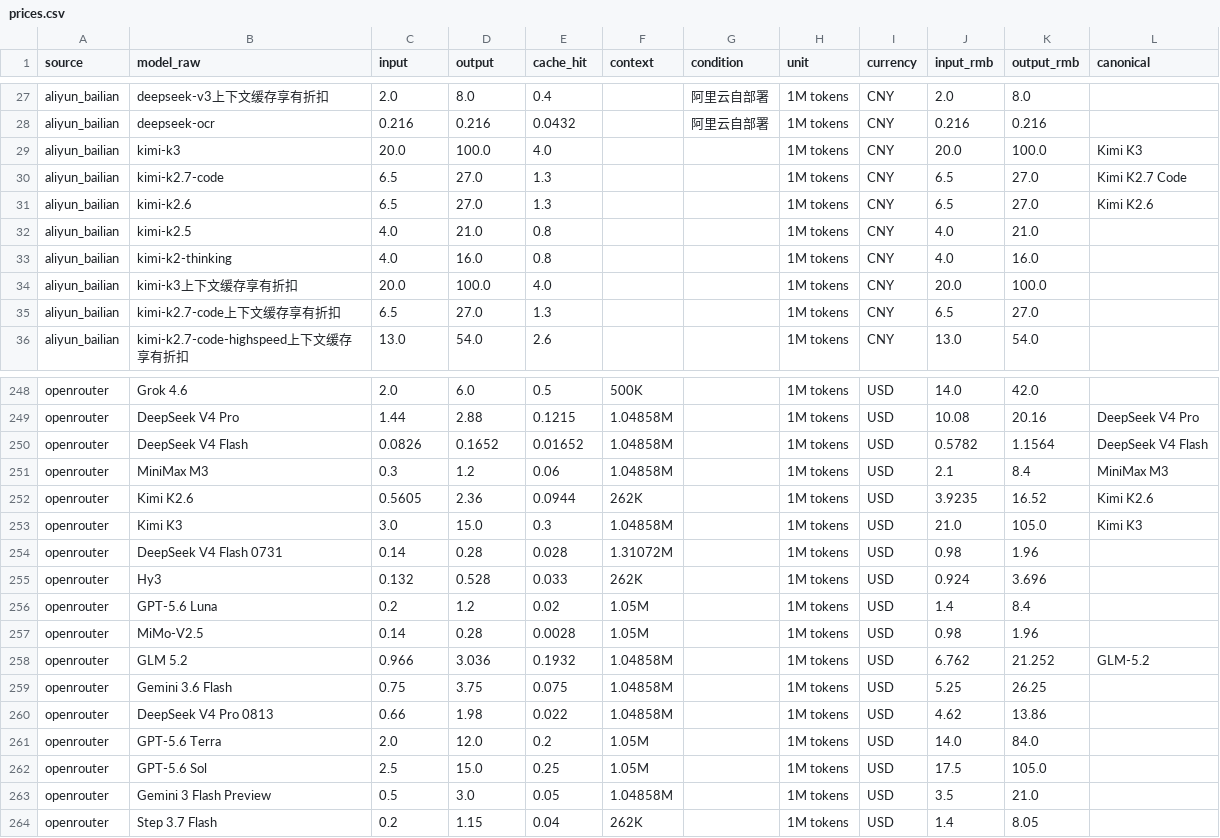
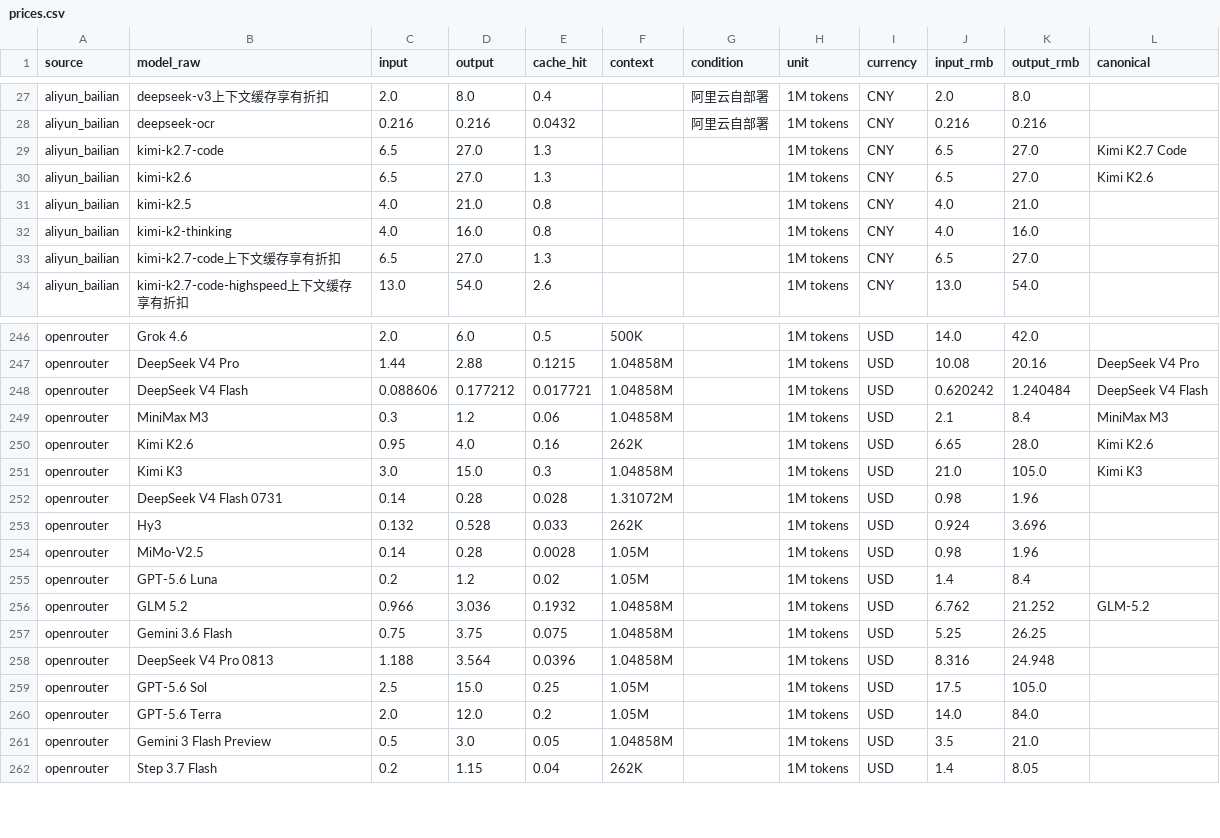
Before and after one commit to lzc0403/token-pricing-scraper, a CSV file: data/prices.csv, drawn as a sheet; only a part is shown, gaps mark what is left out; the diff covers the shown part only.

```diff
--- a/data/prices.csv
+++ b/data/prices.csv
@@ -28,3 +28,2 @@ aliyun_bailian,deepseek-v3上下文缓存享有折扣,2.0,8.0,0.4,,阿里云自
 aliyun_bailian,deepseek-ocr,0.216,0.216,0.0432,,阿里云自部署,1M tokens,CNY,0.216,0.216,
-aliyun_bailian,kimi-k3,20.0,100.0,4.0,,,1M tokens,CNY,20.0,100.0,Kimi K3
 aliyun_bailian,kimi-k2.7-code,6.5,27.0,1.3,,,1M tokens,CNY,6.5,27.0,Kimi K2.7 Code
@@ -33,3 +32,2 @@ aliyun_bailian,kimi-k2.5,4.0,21.0,0.8,,,1M tokens,CNY,4.0,21.0,
 aliyun_bailian,kimi-k2-thinking,4.0,16.0,0.8,,,1M tokens,CNY,4.0,16.0,
-aliyun_bailian,kimi-k3上下文缓存享有折扣,20.0,100.0,4.0,,,1M tokens,CNY,20.0,100.0,
 aliyun_bailian,kimi-k2.7-code上下文缓存享有折扣,6.5,27.0,1.3,,,1M tokens,CNY,6.5,27.0,
@@ -249,5 +247,5 @@ openrouter,Grok 4.6,2.0,6.0,0.5,500K,,1M tokens,USD,14.0,42.0,
 openrouter,DeepSeek V4 Pro,1.44,2.88,0.1215,1.04858M,,1M tokens,USD,10.08,20.16,DeepSeek V4 Pro
-openrouter,DeepSeek V4 Flash,0.0826,0.1652,0.01652,1.04858M,,1M tokens,USD,0.5782,1.1564,DeepSeek V4 Flash
+openrouter,DeepSeek V4 Flash,0.088606,0.177212,0.017721,1.04858M,,1M tokens,USD,0.620242,1.240484,DeepSeek V4 Flash
 openrouter,MiniMax M3,0.3,1.2,0.06,1.04858M,,1M tokens,USD,2.1,8.4,MiniMax M3
-openrouter,Kimi K2.6,0.5605,2.36,0.0944,262K,,1M tokens,USD,3.9235,16.52,Kimi K2.6
+openrouter,Kimi K2.6,0.95,4.0,0.16,262K,,1M tokens,USD,6.65,28.0,Kimi K2.6
 openrouter,Kimi K3,3.0,15.0,0.3,1.04858M,,1M tokens,USD,21.0,105.0,Kimi K3
@@ -255,9 +253,9 @@ openrouter,DeepSeek V4 Flash 0731,0.14,0.28,0.028,1.31072M,,1M tokens,USD,0.98,1
 openrouter,Hy3,0.132,0.528,0.033,262K,,1M tokens,USD,0.924,3.696,
+openrouter,MiMo-V2.5,0.14,0.28,0.0028,1.05M,,1M tokens,USD,0.98,1.96,
 openrouter,GPT-5.6 Luna,0.2,1.2,0.02,1.05M,,1M tokens,USD,1.4,8.4,
-openrouter,MiMo-V2.5,0.14,0.28,0.0028,1.05M,,1M tokens,USD,0.98,1.96,
 openrouter,GLM 5.2,0.966,3.036,0.1932,1.04858M,,1M tokens,USD,6.762,21.252,GLM-5.2
 openrouter,Gemini 3.6 Flash,0.75,3.75,0.075,1.04858M,,1M tokens,USD,5.25,26.25,
-openrouter,DeepSeek V4 Pro 0813,0.66,1.98,0.022,1.04858M,,1M tokens,USD,4.62,13.86,
+openrouter,DeepSeek V4 Pro 0813,1.188,3.564,0.0396,1.04858M,,1M tokens,USD,8.316,24.948,
+openrouter,GPT-5.6 Sol,2.5,15.0,0.25,1.05M,,1M tokens,USD,17.5,105.0,
 openrouter,GPT-5.6 Terra,2.0,12.0,0.2,1.05M,,1M tokens,USD,14.0,84.0,
-openrouter,GPT-5.6 Sol,2.5,15.0,0.25,1.05M,,1M tokens,USD,17.5,105.0,
 openrouter,Gemini 3 Flash Preview,0.5,3.0,0.05,1.04858M,,1M tokens,USD,3.5,21.0,
```
Also changed, not shown: 10 edited cells elsewhere in this file, data/watchlist.csv, 10 other files.
